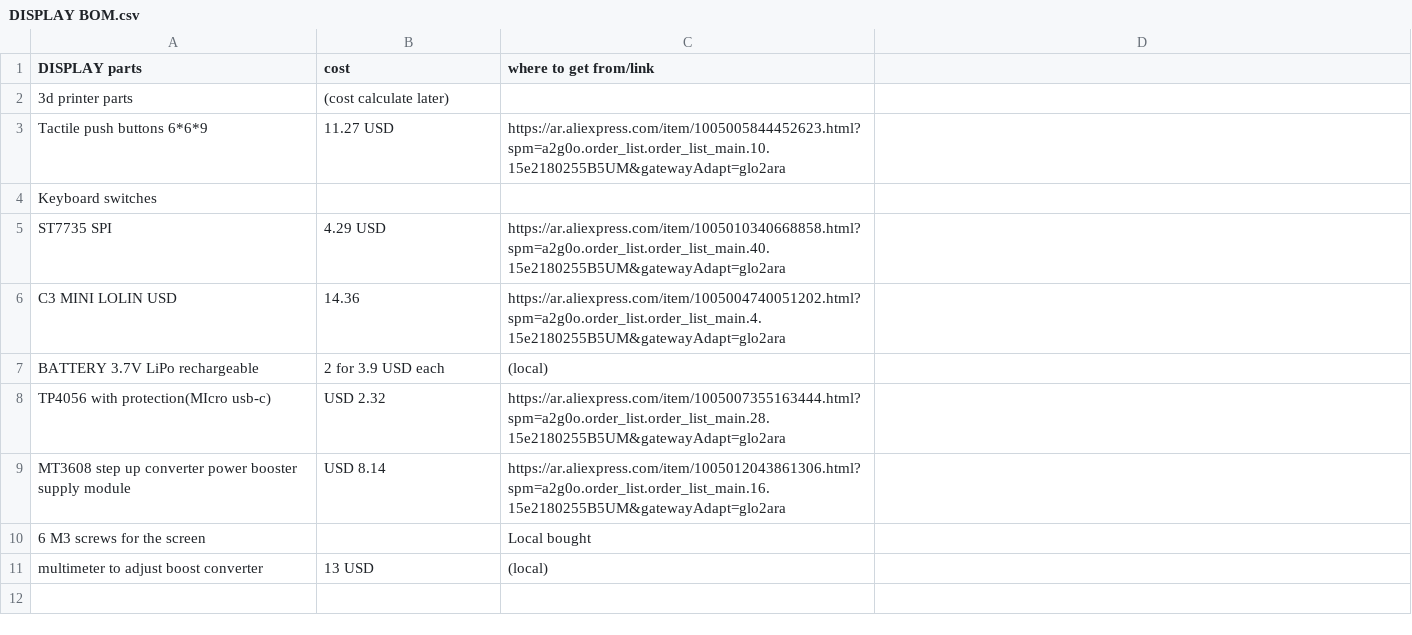
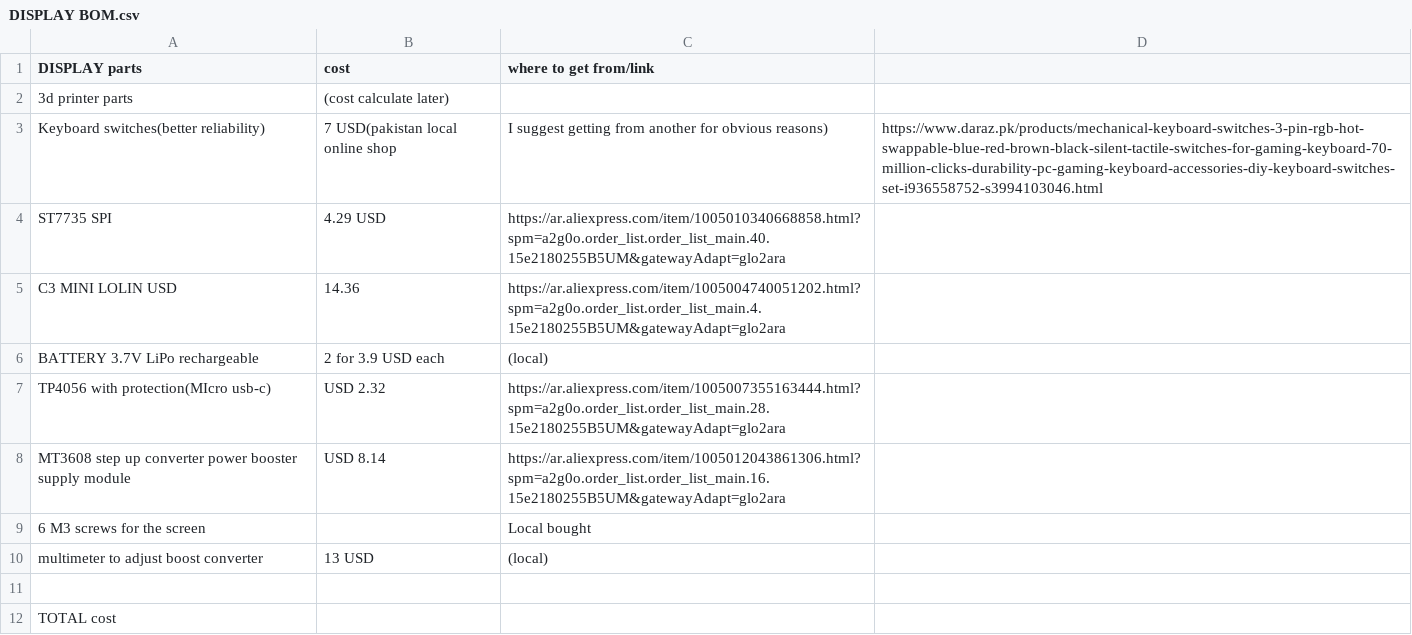
Before and after one commit to Scorpion9000IQmech/Spotify-Display, a CSV file: DISPLAY BOM.csv, drawn as a sheet; removed rows and columns are numbered as before the commit, all else as after; the diff names each change by its address in the sheet, - before the commit and + after, or states it on an @@ line.

Commit message:
Update DISPLAY BOM.csv

```diff
--- a/DISPLAY BOM.csv
+++ b/DISPLAY BOM.csv
-row 3: Tactile push buttons 6*6*9 | 11.27 USD | https://ar.aliexpress.com/item/1005005844452623.html?spm=a2g0o.order_list.order_list_main.10.15e2180255B5UM&gatewayAdapt=glo2ara
-row 4: Keyboard switches
+row 3: Keyboard switches(better reliability) | 7 USD(pakistan local online shop | I suggest getting from another for obvious reasons) | https://www.daraz.pk/products/mechanical-keyboard-switches-3-pin-rgb-hot-swappable-blue-red-brown-black-silent-tactile-switches-for-gaming-keyboard-70-million-clicks-durability-pc-gaming-keyboard-accessories-diy-keyboard-switches-set-i936558752-s3994103046.html
+row 11: (empty)
+row 12: TOTAL cost
```
